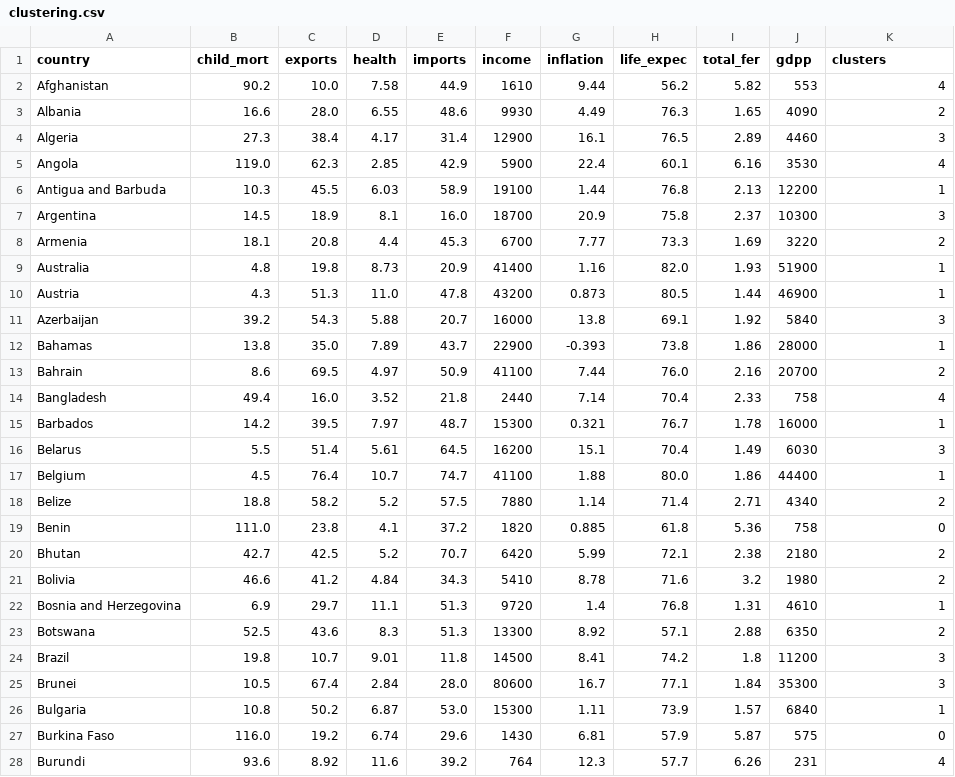
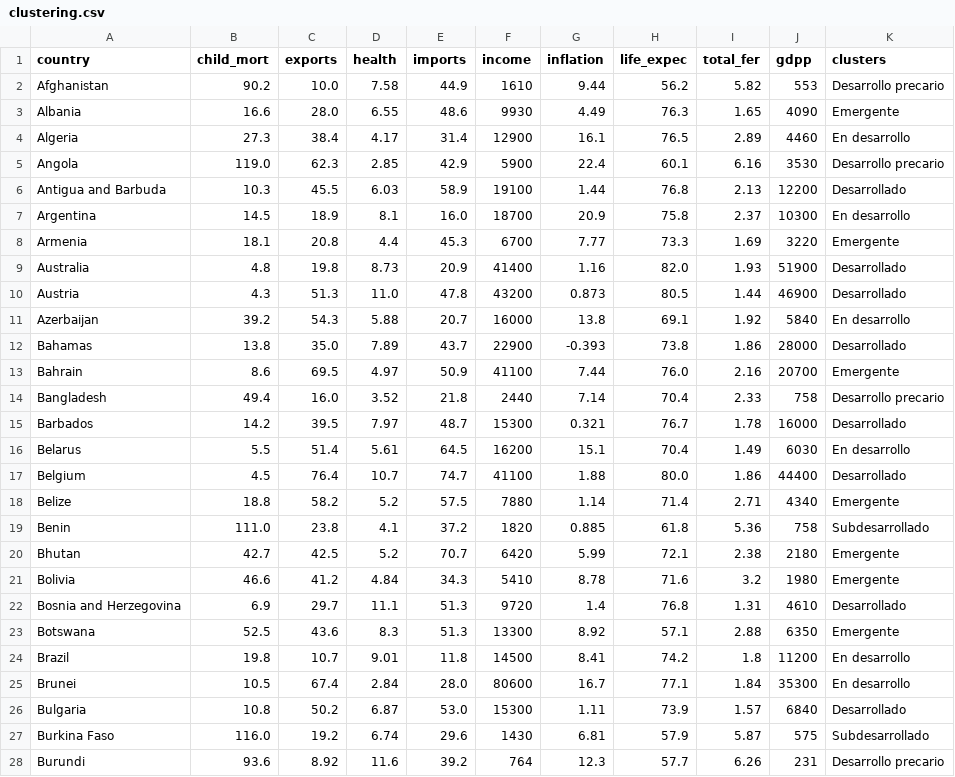
Before and after one commit to jorge-robledo11/Clustering, a CSV file: models/clustering.csv, drawn as a sheet; only a part is shown; the diff covers the shown part only.

```diff
--- a/models/clustering.csv
+++ b/models/clustering.csv
@@ -1,28 +1,28 @@
 country,child_mort,exports,health,imports,income,inflation,life_expec,total_fer,gdpp,clusters
-Afghanistan,90.2,10.0,7.58,44.9,1610,9.44,56.2,5.82,553,4
-Albania,16.6,28.0,6.55,48.6,9930,4.49,76.3,1.65,4090,2
-Algeria,27.3,38.4,4.17,31.4,12900,16.1,76.5,2.89,4460,3
-Angola,119.0,62.3,2.85,42.9,5900,22.4,60.1,6.16,3530,4
-Antigua and Barbuda,10.3,45.5,6.03,58.9,19100,1.44,76.8,2.13,12200,1
-Argentina,14.5,18.9,8.1,16.0,18700,20.9,75.8,2.37,10300,3
-Armenia,18.1,20.8,4.4,45.3,6700,7.77,73.3,1.69,3220,2
-Australia,4.8,19.8,8.73,20.9,41400,1.16,82.0,1.93,51900,1
-Austria,4.3,51.3,11.0,47.8,43200,0.873,80.5,1.44,46900,1
-Azerbaijan,39.2,54.3,5.88,20.7,16000,13.8,69.1,1.92,5840,3
-Bahamas,13.8,35.0,7.89,43.7,22900,-0.393,73.8,1.86,28000,1
-Bahrain,8.6,69.5,4.97,50.9,41100,7.44,76.0,2.16,20700,2
-Bangladesh,49.4,16.0,3.52,21.8,2440,7.14,70.4,2.33,758,4
-Barbados,14.2,39.5,7.97,48.7,15300,0.321,76.7,1.78,16000,1
-Belarus,5.5,51.4,5.61,64.5,16200,15.1,70.4,1.49,6030,3
-Belgium,4.5,76.4,10.7,74.7,41100,1.88,80.0,1.86,44400,1
-Belize,18.8,58.2,5.2,57.5,7880,1.14,71.4,2.71,4340,2
-Benin,111.0,23.8,4.1,37.2,1820,0.885,61.8,5.36,758,0
-Bhutan,42.7,42.5,5.2,70.7,6420,5.99,72.1,2.38,2180,2
-Bolivia,46.6,41.2,4.84,34.3,5410,8.78,71.6,3.2,1980,2
-Bosnia and Herzegovina,6.9,29.7,11.1,51.3,9720,1.4,76.8,1.31,4610,1
-Botswana,52.5,43.6,8.3,51.3,13300,8.92,57.1,2.88,6350,2
-Brazil,19.8,10.7,9.01,11.8,14500,8.41,74.2,1.8,11200,3
-Brunei,10.5,67.4,2.84,28.0,80600,16.7,77.1,1.84,35300,3
-Bulgaria,10.8,50.2,6.87,53.0,15300,1.11,73.9,1.57,6840,1
-Burkina Faso,116.0,19.2,6.74,29.6,1430,6.81,57.9,5.87,575,0
-Burundi,93.6,8.92,11.6,39.2,764,12.3,57.7,6.26,231,4
+Afghanistan,90.2,10.0,7.58,44.9,1610,9.44,56.2,5.82,553,Desarrollo precario
+Albania,16.6,28.0,6.55,48.6,9930,4.49,76.3,1.65,4090,Emergente
+Algeria,27.3,38.4,4.17,31.4,12900,16.1,76.5,2.89,4460,En desarrollo
+Angola,119.0,62.3,2.85,42.9,5900,22.4,60.1,6.16,3530,Desarrollo precario
+Antigua and Barbuda,10.3,45.5,6.03,58.9,19100,1.44,76.8,2.13,12200,Desarrollado
+Argentina,14.5,18.9,8.1,16.0,18700,20.9,75.8,2.37,10300,En desarrollo
+Armenia,18.1,20.8,4.4,45.3,6700,7.77,73.3,1.69,3220,Emergente
+Australia,4.8,19.8,8.73,20.9,41400,1.16,82.0,1.93,51900,Desarrollado
+Austria,4.3,51.3,11.0,47.8,43200,0.873,80.5,1.44,46900,Desarrollado
+Azerbaijan,39.2,54.3,5.88,20.7,16000,13.8,69.1,1.92,5840,En desarrollo
+Bahamas,13.8,35.0,7.89,43.7,22900,-0.393,73.8,1.86,28000,Desarrollado
+Bahrain,8.6,69.5,4.97,50.9,41100,7.44,76.0,2.16,20700,Emergente
+Bangladesh,49.4,16.0,3.52,21.8,2440,7.14,70.4,2.33,758,Desarrollo precario
+Barbados,14.2,39.5,7.97,48.7,15300,0.321,76.7,1.78,16000,Desarrollado
+Belarus,5.5,51.4,5.61,64.5,16200,15.1,70.4,1.49,6030,En desarrollo
+Belgium,4.5,76.4,10.7,74.7,41100,1.88,80.0,1.86,44400,Desarrollado
+Belize,18.8,58.2,5.2,57.5,7880,1.14,71.4,2.71,4340,Emergente
+Benin,111.0,23.8,4.1,37.2,1820,0.885,61.8,5.36,758,Subdesarrollado
+Bhutan,42.7,42.5,5.2,70.7,6420,5.99,72.1,2.38,2180,Emergente
+Bolivia,46.6,41.2,4.84,34.3,5410,8.78,71.6,3.2,1980,Emergente
+Bosnia and Herzegovina,6.9,29.7,11.1,51.3,9720,1.4,76.8,1.31,4610,Desarrollado
+Botswana,52.5,43.6,8.3,51.3,13300,8.92,57.1,2.88,6350,Emergente
+Brazil,19.8,10.7,9.01,11.8,14500,8.41,74.2,1.8,11200,En desarrollo
+Brunei,10.5,67.4,2.84,28.0,80600,16.7,77.1,1.84,35300,En desarrollo
+Bulgaria,10.8,50.2,6.87,53.0,15300,1.11,73.9,1.57,6840,Desarrollado
+Burkina Faso,116.0,19.2,6.74,29.6,1430,6.81,57.9,5.87,575,Subdesarrollado
+Burundi,93.6,8.92,11.6,39.2,764,12.3,57.7,6.26,231,Desarrollo precario
```
Also changed, not shown: 140 edited cells elsewhere in this file, 2 other files.
